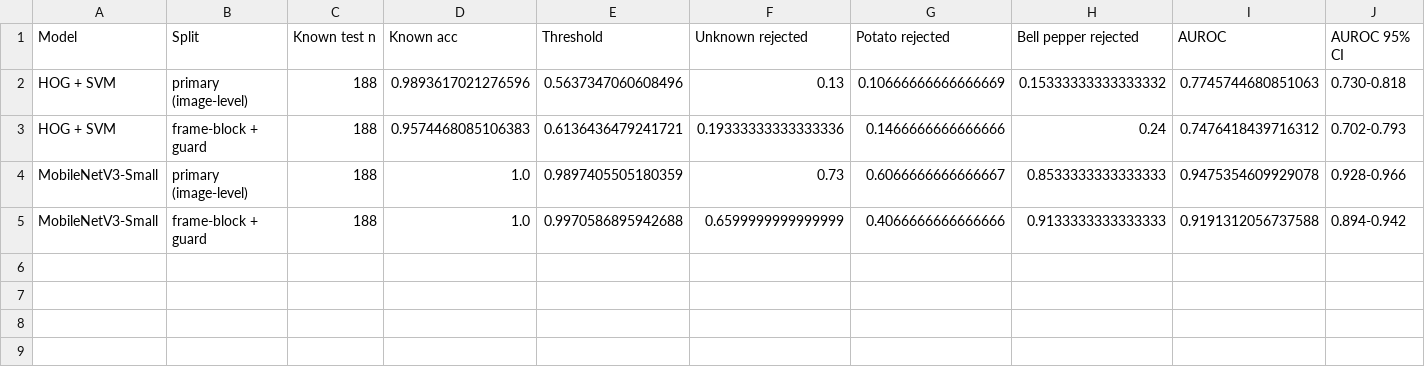
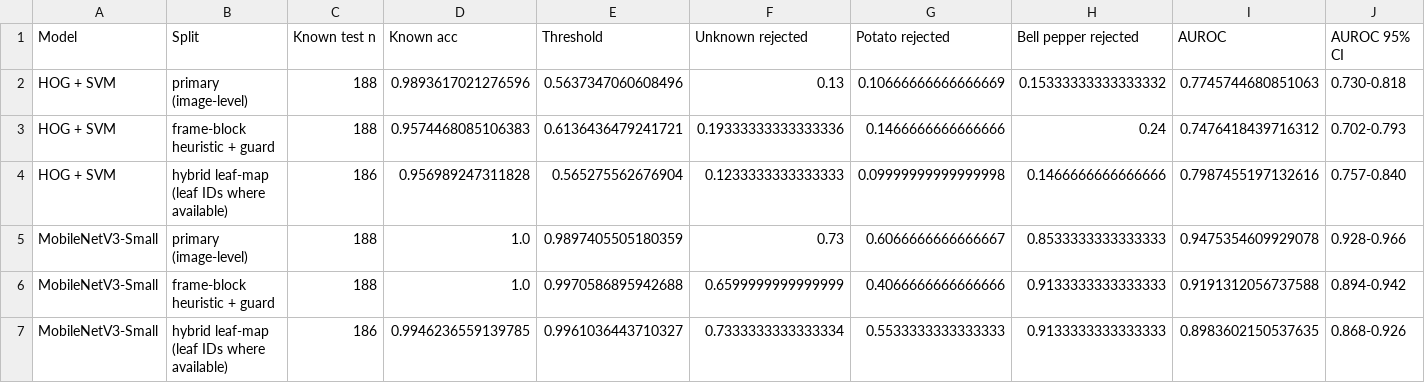
Before and after one commit to winteriscoming07/DS_leaf, a CSV file: artifacts/metrics/split_sensitivity.csv, drawn as a sheet.

Commit message:
Add leaf-map sensitivity results, leaf audit and leaf-clustered bootstrap
Retrained both models on the hybrid split into artifacts/variant_leafmap/ (primary
outputs untouched). Report coverage, leaf crossings per split, unknown-pool
clustering, and a three-way split comparison.

```diff
--- a/artifacts/metrics/split_sensitivity.csv
+++ b/artifacts/metrics/split_sensitivity.csv
@@ -2,4 +2,6 @@ Model,Split,Known test n,Known acc,Threshold,Unknown rejected,Potato rejected,Be
 HOG + SVM,primary (image-level),188,0.9893617021276596,0.5637347060608496,0.13,0.10666666666666669,0.15333333333333332,0.7745744680851063,0.730-0.818
-HOG + SVM,frame-block + guard,188,0.9574468085106383,0.6136436479241721,0.19333333333333336,0.1466666666666666,0.24,0.7476418439716312,0.702-0.793
+HOG + SVM,frame-block heuristic + guard,188,0.9574468085106383,0.6136436479241721,0.19333333333333336,0.1466666666666666,0.24,0.7476418439716312,0.702-0.793
+HOG + SVM,hybrid leaf-map (leaf IDs where available),186,0.956989247311828,0.565275562676904,0.1233333333333333,0.09999999999999998,0.1466666666666666,0.7987455197132616,0.757-0.840
 MobileNetV3-Small,primary (image-level),188,1.0,0.9897405505180359,0.73,0.6066666666666667,0.8533333333333333,0.9475354609929078,0.928-0.966
-MobileNetV3-Small,frame-block + guard,188,1.0,0.9970586895942688,0.6599999999999999,0.4066666666666666,0.9133333333333333,0.9191312056737588,0.894-0.942
+MobileNetV3-Small,frame-block heuristic + guard,188,1.0,0.9970586895942688,0.6599999999999999,0.4066666666666666,0.9133333333333333,0.9191312056737588,0.894-0.942
+MobileNetV3-Small,hybrid leaf-map (leaf IDs where available),186,0.9946236559139785,0.9961036443710327,0.7333333333333334,0.5533333333333333,0.9133333333333333,0.8983602150537635,0.868-0.926
```
Also changed, not shown: 23 other files.
